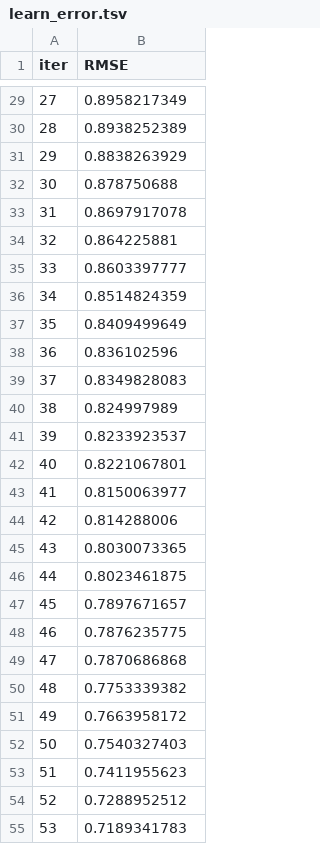
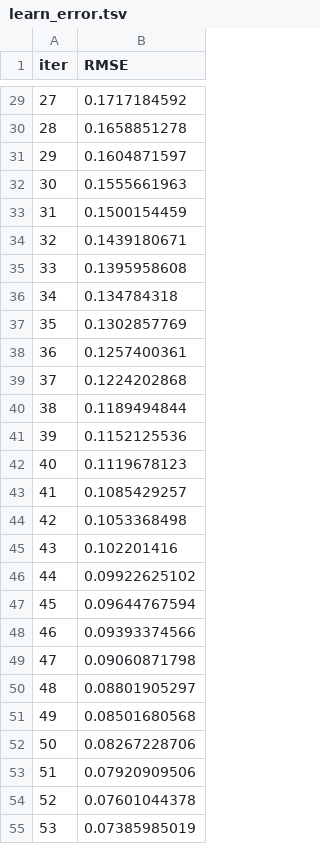
Before and after one commit to suranjaliyanage/DGD-TabPA, a TSV file: catboost_info/learn_error.tsv, drawn as a sheet; only a part is shown, gaps mark what is left out; the diff covers the shown part only.

```diff
--- a/catboost_info/learn_error.tsv
+++ b/catboost_info/learn_error.tsv
@@ -29,27 +29,27 @@ iter	RMSE
-27	0.8958217349
-28	0.8938252389
-29	0.8838263929
-30	0.878750688
-31	0.8697917078
-32	0.864225881
-33	0.8603397777
-34	0.8514824359
-35	0.8409499649
-36	0.836102596
-37	0.8349828083
-38	0.824997989
-39	0.8233923537
-40	0.8221067801
-41	0.8150063977
-42	0.814288006
-43	0.8030073365
-44	0.8023461875
-45	0.7897671657
-46	0.7876235775
-47	0.7870686868
-48	0.7753339382
-49	0.7663958172
-50	0.7540327403
-51	0.7411955623
-52	0.7288952512
-53	0.7189341783
+27	0.1717184592
+28	0.1658851278
+29	0.1604871597
+30	0.1555661963
+31	0.1500154459
+32	0.1439180671
+33	0.1395958608
+34	0.134784318
+35	0.1302857769
+36	0.1257400361
+37	0.1224202868
+38	0.1189494844
+39	0.1152125536
+40	0.1119678123
+41	0.1085429257
+42	0.1053368498
+43	0.102201416
+44	0.09922625102
+45	0.09644767594
+46	0.09393374566
+47	0.09060871798
+48	0.08801905297
+49	0.08501680568
+50	0.08267228706
+51	0.07920909506
+52	0.07601044378
+53	0.07385985019
```
Also changed, not shown: 73 edited cells elsewhere in this file, catboost_info/time_left.tsv, 22 other files.
